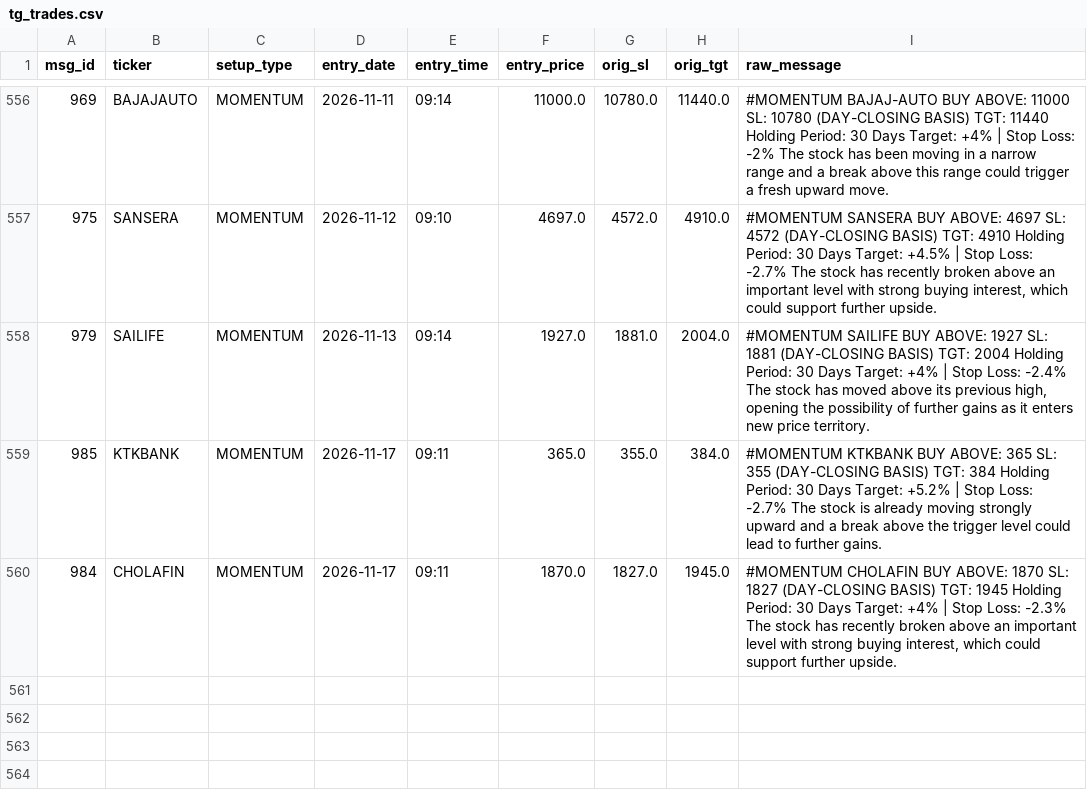
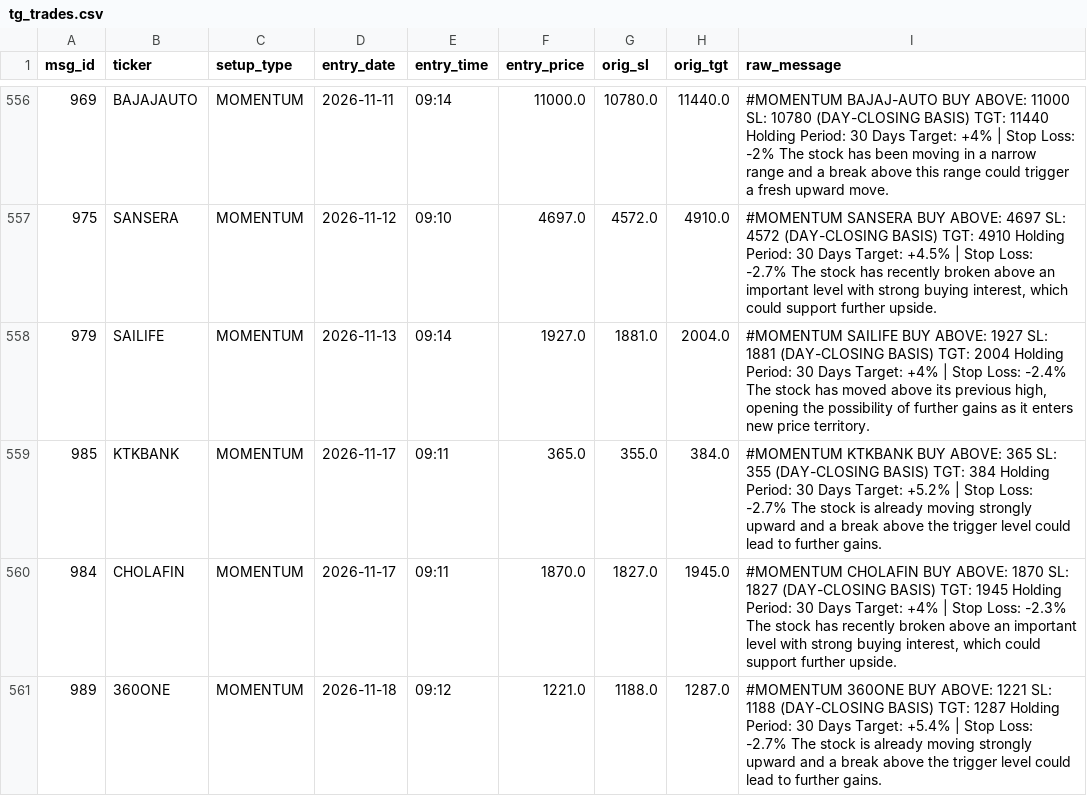
Before and after one commit to shaswatkashyap25-crypto/volstop, a CSV file: tg_trades.csv, drawn as a sheet; only a part is shown, gaps mark what is left out; the diff names each change by its address in the sheet, - before the commit and + after, or states it on an @@ line.

```diff
--- a/tg_trades.csv
+++ b/tg_trades.csv
+row 561: 989 | 360ONE | MOMENTUM | 2026-11-18 | 09:12 | 1221.0 | 1188.0 | 1287.0 | #MOMENTUM 360ONE BUY ABOVE: 1221 SL: 1188 (DAY-CLOSING BASIS) TGT: 1287 Holding Period: 30 Days Target: +5.4% | Stop Loss: -2.7% The stock is already moving strongly upward and a break above the trigger level could lead to further gains.
```
Also changed, not shown: 1 other file.
